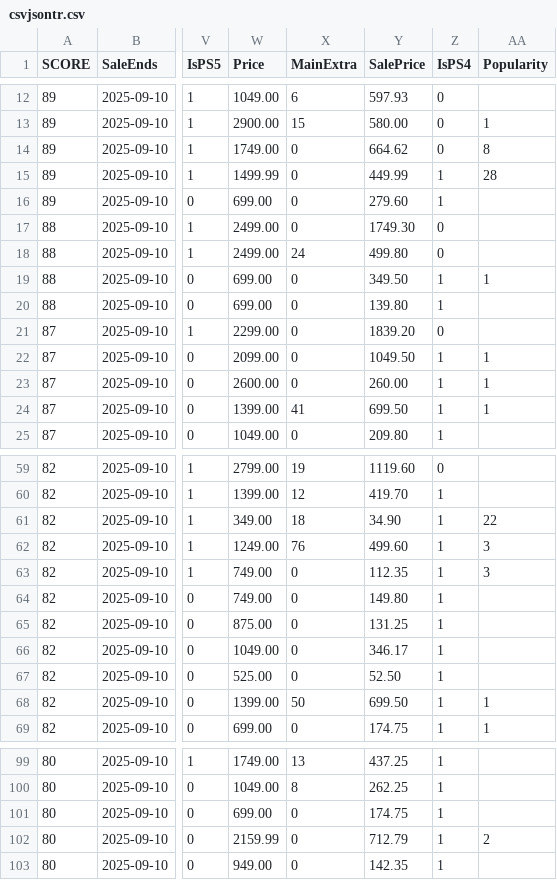
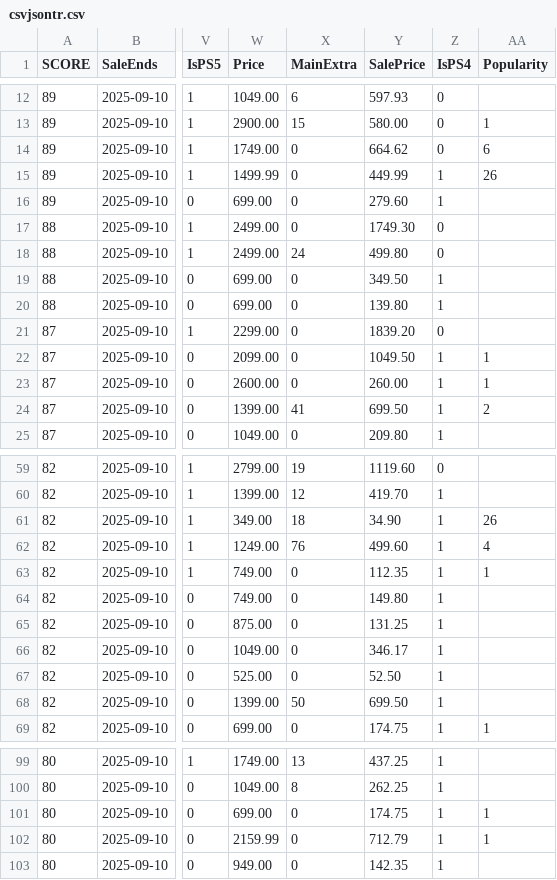
Before and after one commit to maysaleba/maysaleba.github.io, a CSV file: src/csvjsontr.csv, drawn as a sheet; only a part is shown, gaps mark what is left out; the diff covers the shown part only; the diff names each change by its address in the sheet, - before the commit and + after, or states it on an @@ line.

```diff
--- a/src/csvjsontr.csv
+++ b/src/csvjsontr.csv
-AA14 (Popularity): 8
+AA14 (Popularity): 6
-AA15 (Popularity): 28
+AA15 (Popularity): 26
-AA19 (Popularity): 1
+AA19 (Popularity): (empty)
-AA24 (Popularity): 1
+AA24 (Popularity): 2
-AA61 (Popularity): 22
+AA61 (Popularity): 26
-AA62 (Popularity): 3
+AA62 (Popularity): 4
-AA63 (Popularity): 3
+AA63 (Popularity): 1
-AA68 (Popularity): 1
+AA68 (Popularity): (empty)
-AA101 (Popularity): (empty)
+AA101 (Popularity): 1
-AA102 (Popularity): 2
+AA102 (Popularity): 1
```
Also changed, not shown: 42 edited cells elsewhere in this file, 1 other file.
